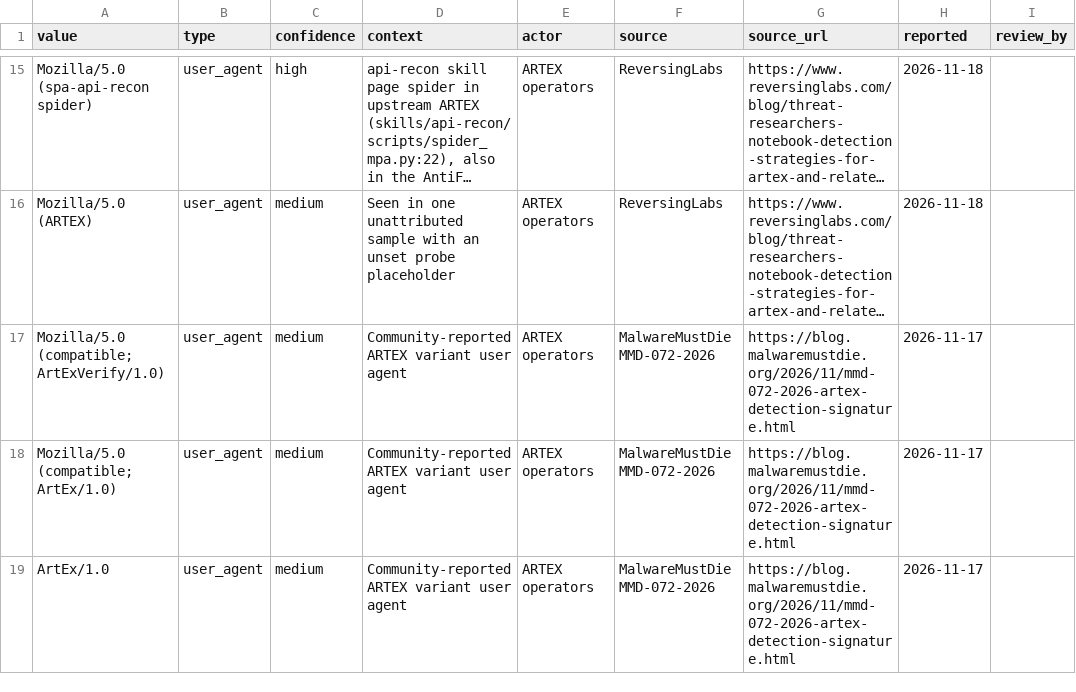
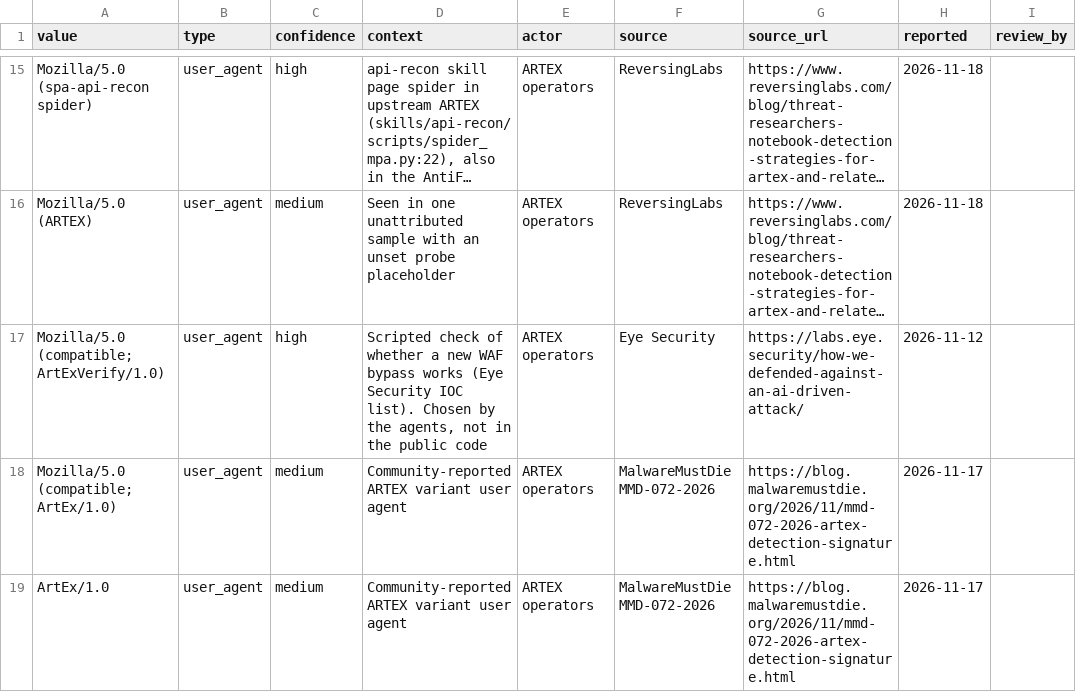
Before and after one commit to Bropdrop/agentic-attack-detections, a CSV file: feeds/sentinel-watchlist.csv, drawn as a sheet; only a part is shown, gaps mark what is left out; long unchanged cells end in …; the diff covers the shown part only; the diff names each change by its address in the sheet, - before the commit and + after, or states it on an @@ line.

Commit message:
Trace branded indicators to the publications they came from
Every artex-named user agent, marker and placeholder path now names its
first publication (Datadog, Wiz, Microsoft, Eye Security, CrowdStrike,
Google, ExtraHop). No indicator removed. Context corrected: the agents
choose these strings at run time, which is why the public code lacks them.

```diff
--- a/feeds/sentinel-watchlist.csv
+++ b/feeds/sentinel-watchlist.csv
-C17 (confidence): medium
+C17 (confidence): high
-D17 (context): Community-reported ARTEX variant user agent
+D17 (context): Scripted check of whether a new WAF bypass works (Eye Security IOC list). Chosen by the agents, not in the public code
-F17 (source): MalwareMustDie MMD-072-2026
+F17 (source): Eye Security
-G17 (source_url): https://blog.malwaremustdie.org/2026/11/mmd-072-2026-artex-detection-signature.html
+G17 (source_url): https://labs.eye.security/how-we-defended-against-an-ai-driven-attack/
-H17 (reported): 2026-11-17
+H17 (reported): 2026-11-12
```
Also changed, not shown: 88 edited cells elsewhere in this file, iocs/indicators.csv, splunk/lookups/artex_iocs.csv, 5 other files.
